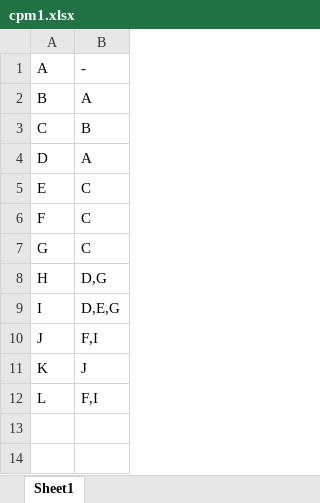
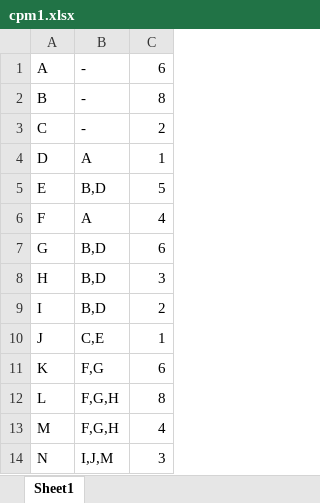
Before and after one commit to ppiliar/sietova-analyza-metody, an Excel workbook: input/cpm1.xlsx, sheet Sheet1, drawn as a sheet; values as stored, in another font and other column widths than the file's, no borders; the diff names each change by its address in the sheet, - before the commit and + after, or states it on an @@ line.

```diff
--- a/input/cpm1.xlsx (sheet Sheet1)
+++ b/input/cpm1.xlsx (sheet Sheet1)
+column C, rows 1-12: 6 | 8 | 2 | 1 | 5 | 4 | 6 | 3 | 2 | 1 | 6 | 8
-B2: A
+B2: -
-B3: B
+B3: -
-B5: C
+B5: B,D
-B6: C
+B6: A
-B7: C
+B7: B,D
-B8: D,G
+B8: B,D
-B9: D,E,G
+B9: B,D
-B10: F,I
+B10: C,E
-B11: J
+B11: F,G
-B12: F,I
+B12: F,G,H
+row 13: M | F,G,H | 4
+row 14: N | I,J,M | 3
```
Also changed, not shown: 8 other files.
